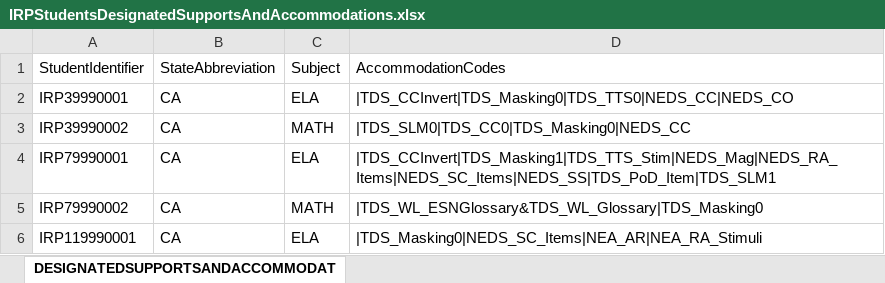
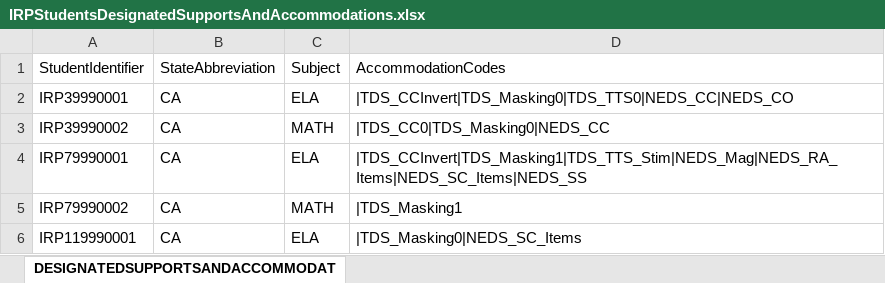
Before and after one commit to SmarterApp/TDS_ImplementationReadinessTestPackage, an Excel workbook: irp-package/IRPStudentsDesignatedSupportsAndAccommodations.xlsx, sheet DESIGNATEDSUPPORTSANDACCOMMODAT, drawn as a sheet; values as stored, in another font and other column widths than the file's, no borders; the diff names each change by its address in the sheet, - before the commit and + after, or states it on an @@ line.

Commit message:
Update accommodations files with spec values only
The files were updated to contain only values that are listed
in the Test Results Transmission specification.

```diff
--- a/irp-package/IRPStudentsDesignatedSupportsAndAccommodations.xlsx (sheet DESIGNATEDSUPPORTSANDACCOMMODAT)
+++ b/irp-package/IRPStudentsDesignatedSupportsAndAccommodations.xlsx (sheet DESIGNATEDSUPPORTSANDACCOMMODAT)
-D3: |TDS_SLM0|TDS_CC0|TDS_Masking0|NEDS_CC
+D3: |TDS_CC0|TDS_Masking0|NEDS_CC
-D4: |TDS_CCInvert|TDS_Masking1|TDS_TTS_Stim|NEDS_Mag|NEDS_RA_Items|NEDS_SC_Items|NEDS_SS|TDS_PoD_Item|TDS_SLM1
+D4: |TDS_CCInvert|TDS_Masking1|TDS_TTS_Stim|NEDS_Mag|NEDS_RA_Items|NEDS_SC_Items|NEDS_SS
-D5: |TDS_WL_ESNGlossary&TDS_WL_Glossary|TDS_Masking0
+D5: |TDS_Masking1
-D6: |TDS_Masking0|NEDS_SC_Items|NEA_AR|NEA_RA_Stimuli
+D6: |TDS_Masking0|NEDS_SC_Items
```
Also changed, not shown: 1 other file.
